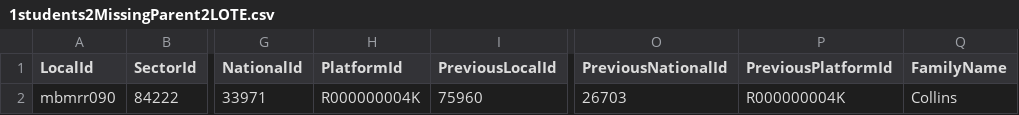
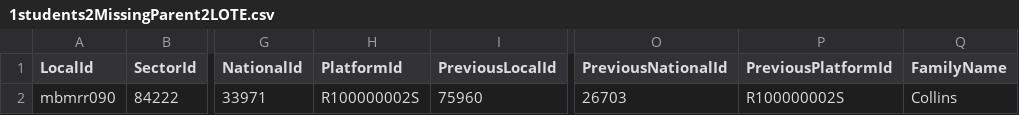
Before and after one commit to nsip/nias2, a CSV file: unit_test_files/1students2MissingParent2LOTE.csv, drawn as a sheet; only a part is shown, gaps mark what is left out; the diff names each change by its address in the sheet, - before the commit and + after, or states it on an @@ line.

```diff
--- a/unit_test_files/1students2MissingParent2LOTE.csv
+++ b/unit_test_files/1students2MissingParent2LOTE.csv
-H2 (PlatformId): R000000004K
+H2 (PlatformId): R100000002S
-P2 (PreviousPlatformId): R000000004K
+P2 (PreviousPlatformId): R100000002S
```
Also changed, not shown: unit_test_files/1studentMalformedPlatformStudentID.csv, unit_test_files/1students2YearLevelF.csv, 38 other files.
